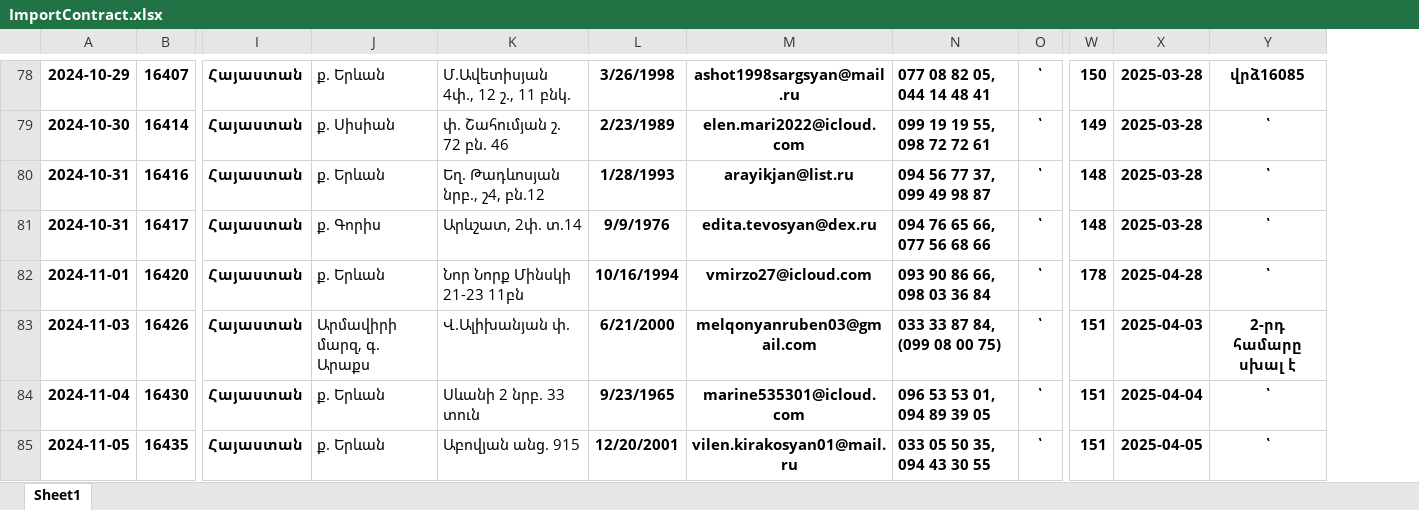
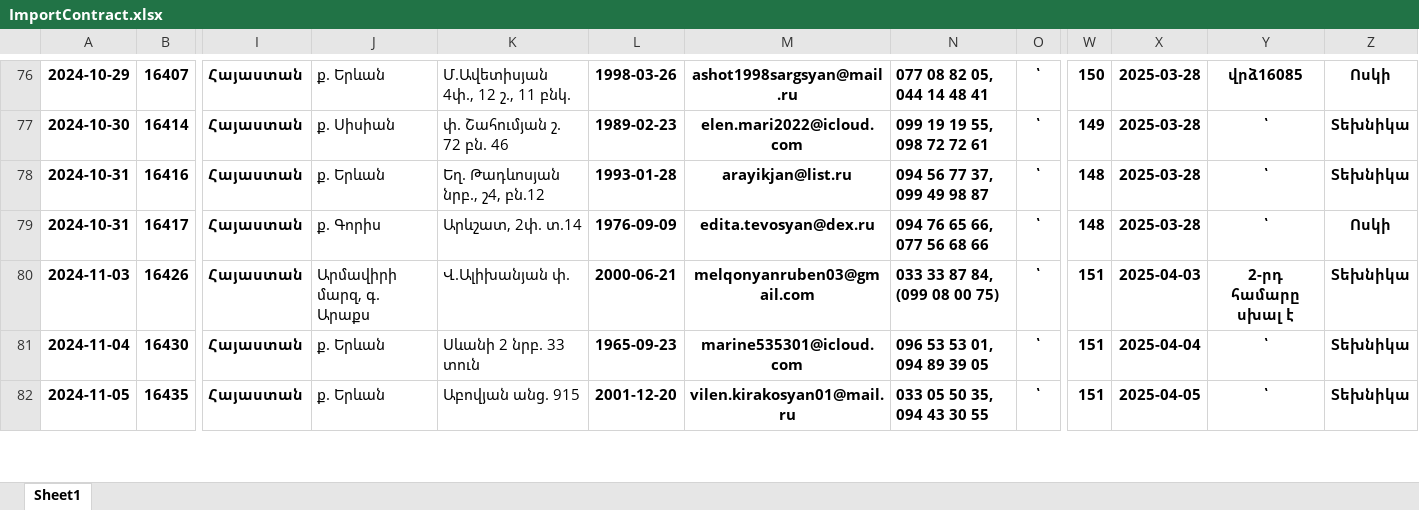
Before and after one commit to DevelopersBloom/DC_New_backend, an Excel workbook: ImportContract.xlsx, sheet Sheet1, drawn as a sheet; only a part is shown, gaps mark what is left out; values as stored, in another font and other column widths than the file's, no borders; removed rows and columns are numbered as before the commit, all else as after; rows hold the shown columns only; the diff covers the shown part only; the diff names each change by its address in the sheet, - before the commit and + after, or states it on an @@ line.

```diff
--- a/ImportContract.xlsx (sheet Sheet1)
+++ b/ImportContract.xlsx (sheet Sheet1)
-column L, rows 78-81: 3/26/1998 | 2/23/1989 | 1/28/1993 | 9/9/1976; rows 83-85: 6/21/2000 | 9/23/1965 | 12/20/2001
+column L, rows 76-82: 1998-03-26 | 1989-02-23 | 1993-01-28 | 1976-09-09 | 2000-06-21 | 1965-09-23 | 2001-12-20
+column Z, rows 76-82: Ոսկի | Տեխնիկա | Տեխնիկա | Ոսկի | Տեխնիկա | Տեխնիկա | Տեխնիկա
-row 82: 2024-11-01 | 16420 | Հայաստան | ք. Երևան | Նոր Նորք Մինսկի 21-23 11բն | 10/16/1994 | vmirzo27@icloud.com | 093 90 86 66, 098 03 36 84 | ՝ | 178 | 2025-04-28 | ՝
```
Also changed, not shown: 6 added rows and 20 removed rows elsewhere in this sheet, ImportPayment.xlsx.
